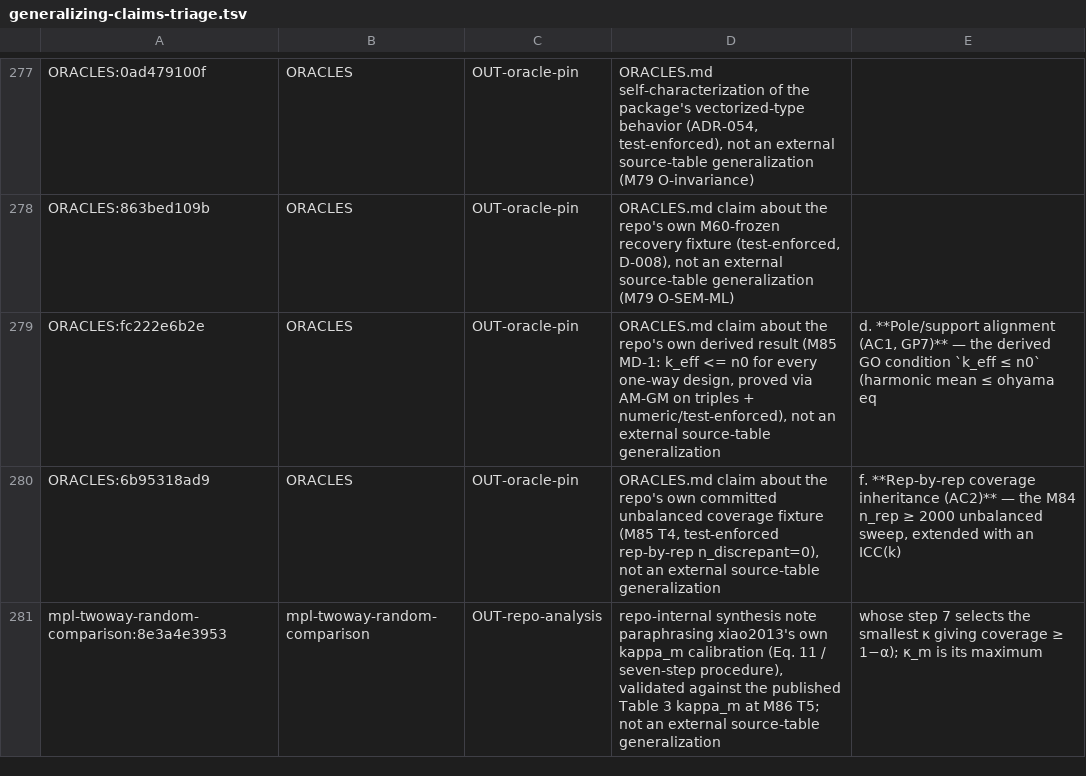
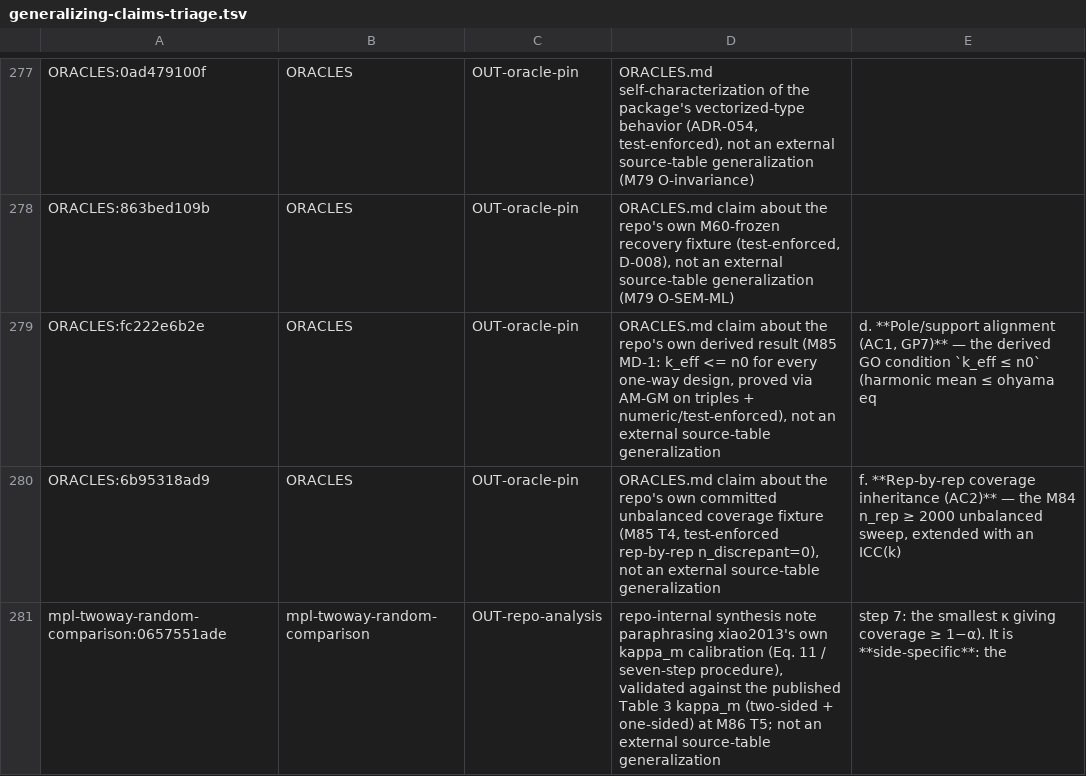
Before and after one commit to jmgirard/intraclass, a TSV file: data-raw/generalizing-claims-triage.tsv, drawn as a sheet; only a part is shown, gaps mark what is left out.

Commit message:
M86 review fixes: F1 D-009 xiao directives (exclude M86 prototype); F2 one-sided kappa_corr signed-root fix + note scope

```diff
--- a/data-raw/generalizing-claims-triage.tsv
+++ b/data-raw/generalizing-claims-triage.tsv
@@ -280,2 +280,2 @@ ORACLES:fc222e6b2e	ORACLES	OUT-oracle-pin	ORACLES.md claim about the repo's own
 ORACLES:6b95318ad9	ORACLES	OUT-oracle-pin	ORACLES.md claim about the repo's own committed unbalanced coverage fixture (M85 T4, test-enforced rep-by-rep n_discrepant=0), not an external source-table generalization	f. **Rep-by-rep coverage inheritance (AC2)** — the M84 n_rep ≥ 2000 unbalanced sweep, extended with an ICC(k)
-mpl-twoway-random-comparison:8e3a4e3953	mpl-twoway-random-comparison	OUT-repo-analysis	repo-internal synthesis note paraphrasing xiao2013's own kappa_m calibration (Eq. 11 / seven-step procedure), validated against the published Table 3 kappa_m at M86 T5; not an external source-table generalization	whose step 7 selects the smallest κ giving coverage ≥ 1−α); κ_m is its maximum
+mpl-twoway-random-comparison:0657551ade	mpl-twoway-random-comparison	OUT-repo-analysis	repo-internal synthesis note paraphrasing xiao2013's own kappa_m calibration (Eq. 11 / seven-step procedure), validated against the published Table 3 kappa_m (two-sided + one-sided) at M86 T5; not an external source-table generalization	step 7: the smallest κ giving coverage ≥ 1−α). It is **side-specific**: the
```
Also changed, not shown: 5 other files.
